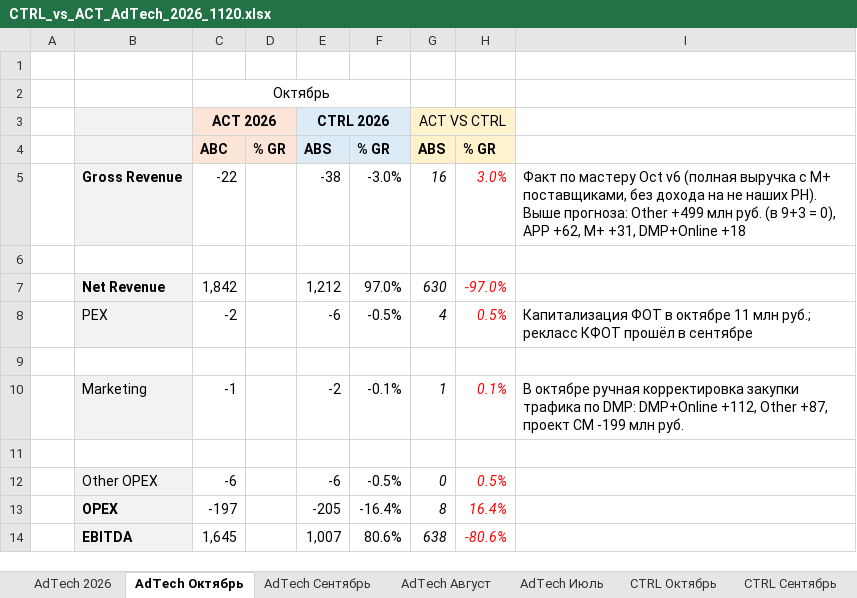
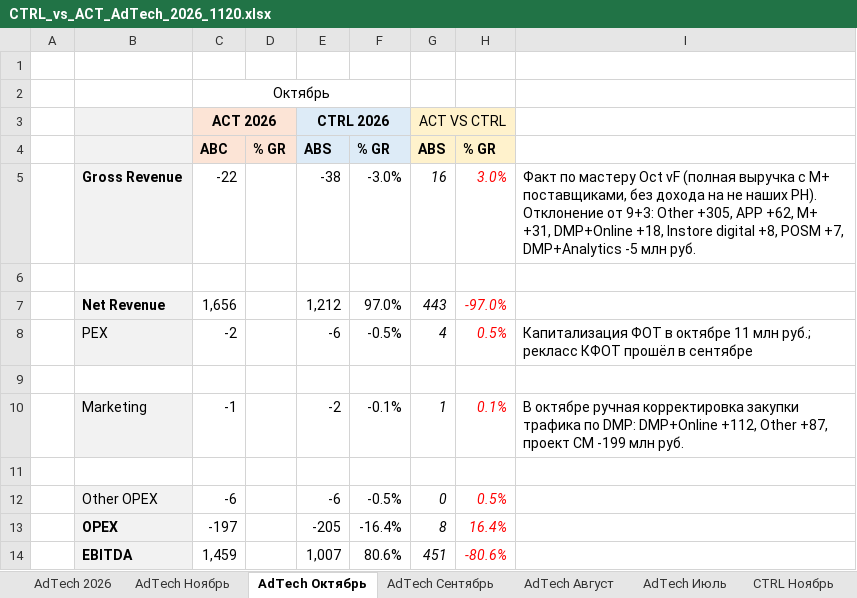
Before and after one commit to DenisMagnit/1, an Excel workbook: CTRL_vs_ACT_AdTech_2026_1120.xlsx, sheet AdTech Октябрь, drawn as a sheet; values as stored, in another font and other column widths than the file's, no borders; conditional formats not drawn; the diff names each change by its address in the sheet, - before the commit and + after, or states it on an @@ line.

```diff
--- a/CTRL_vs_ACT_AdTech_2026_1120.xlsx (sheet AdTech Октябрь)
+++ b/CTRL_vs_ACT_AdTech_2026_1120.xlsx (sheet AdTech Октябрь)
+sheet tab: AdTech Ноябрь
+sheet tab: CTRL Ноябрь
-I5: …мастеру Oct v6 (полная выручка с М+ поставщиками, без дохода на не наших РН). Выше прогноза: Other +499 млн руб. (в 9+3 = 0), APP +62, М+ +31, DMP+Online +18
+I5: …мастеру Oct vF (полная выручка с М+ поставщиками, без дохода на не наших РН). Отклонение от 9+3: Other +305, APP +62, М+ +31, DMP+Online +18, Instore digital +8, POSM +7, DMP+Analytics -5 млн руб.
-C7: 1,842
+C7: 1,656
-G7: 630
+G7: 443
-C14: 1,645
+C14: 1,459
-G14: 638
+G14: 451
```
Also changed, not shown: sheet AdTech 2026, sheet CTRL Октябрь, formulas that keep their value.
